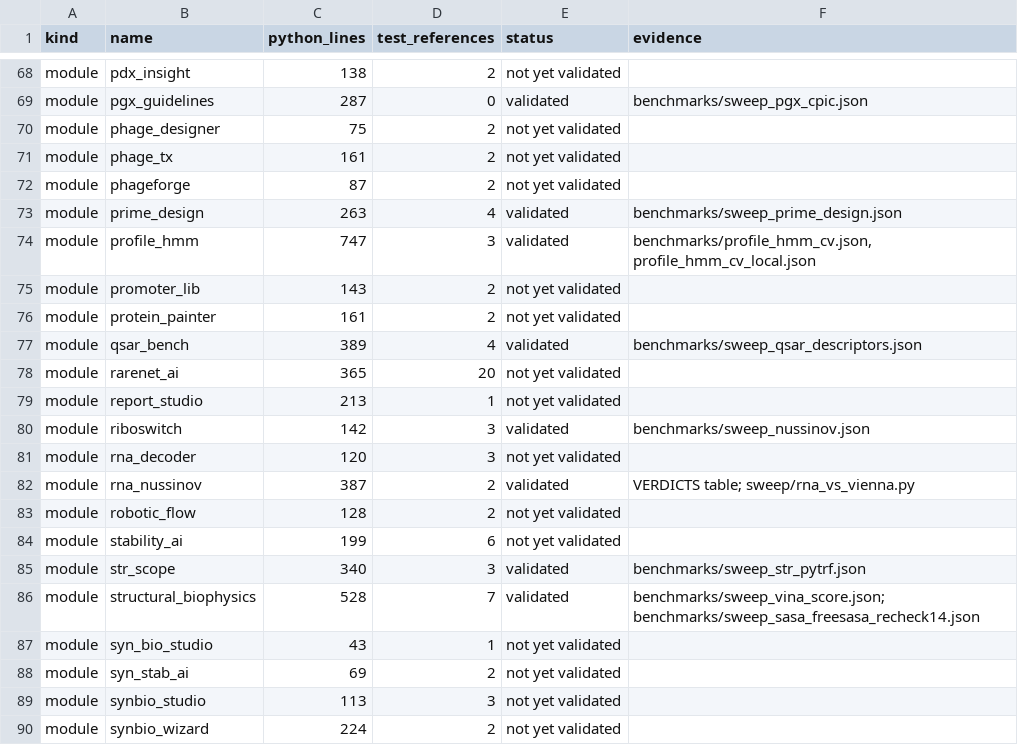
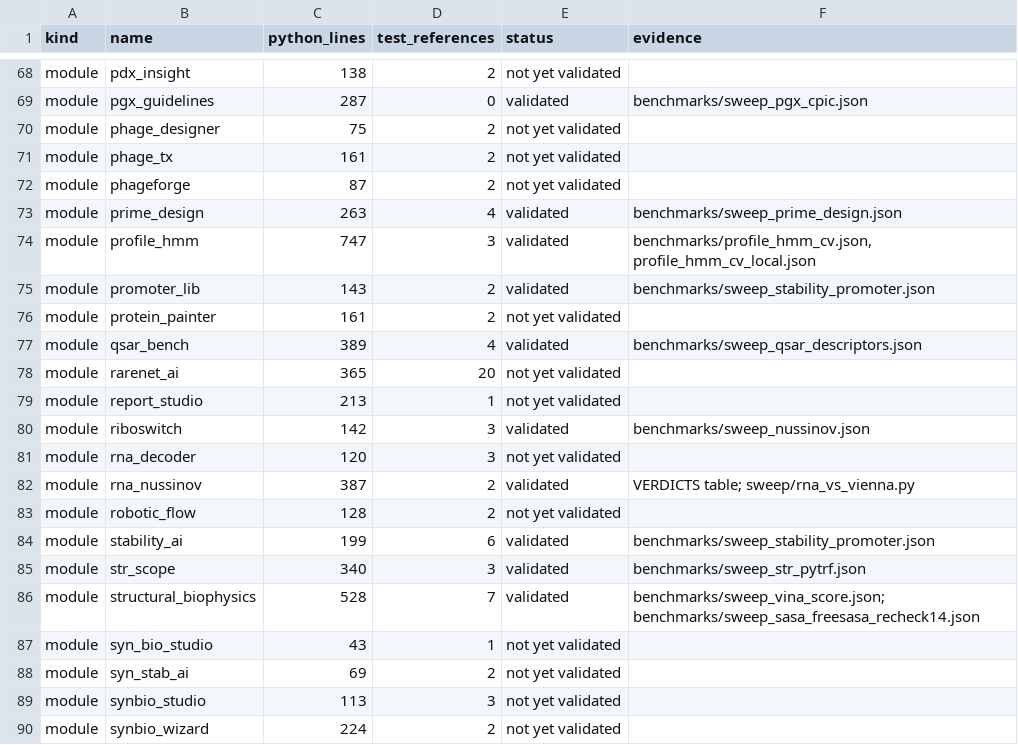
Before and after one commit to uditakankananonononono/mega27-01-sugarcode-realdata-validation, a TSV file: manifests/module_inventory.tsv, drawn as a sheet; only a part is shown, gaps mark what is left out.

Commit message:
promoter_lib Hill/noise + stability_ai Wright-Fisher vs theory (no bug; parameter caveat); F75

```diff
--- a/manifests/module_inventory.tsv
+++ b/manifests/module_inventory.tsv
@@ -74,3 +74,3 @@ module	prime_design	263	4	validated	benchmarks/sweep_prime_design.json
 module	profile_hmm	747	3	validated	benchmarks/profile_hmm_cv.json, profile_hmm_cv_local.json
-module	promoter_lib	143	2	not yet validated	
+module	promoter_lib	143	2	validated	benchmarks/sweep_stability_promoter.json
 module	protein_painter	161	2	not yet validated	
@@ -83,3 +83,3 @@ module	rna_nussinov	387	2	validated	VERDICTS table; sweep/rna_vs_vienna.py
 module	robotic_flow	128	2	not yet validated	
-module	stability_ai	199	6	not yet validated	
+module	stability_ai	199	6	validated	benchmarks/sweep_stability_promoter.json
 module	str_scope	340	3	validated	benchmarks/sweep_str_pytrf.json
```
Also changed, not shown: 8 other files.
